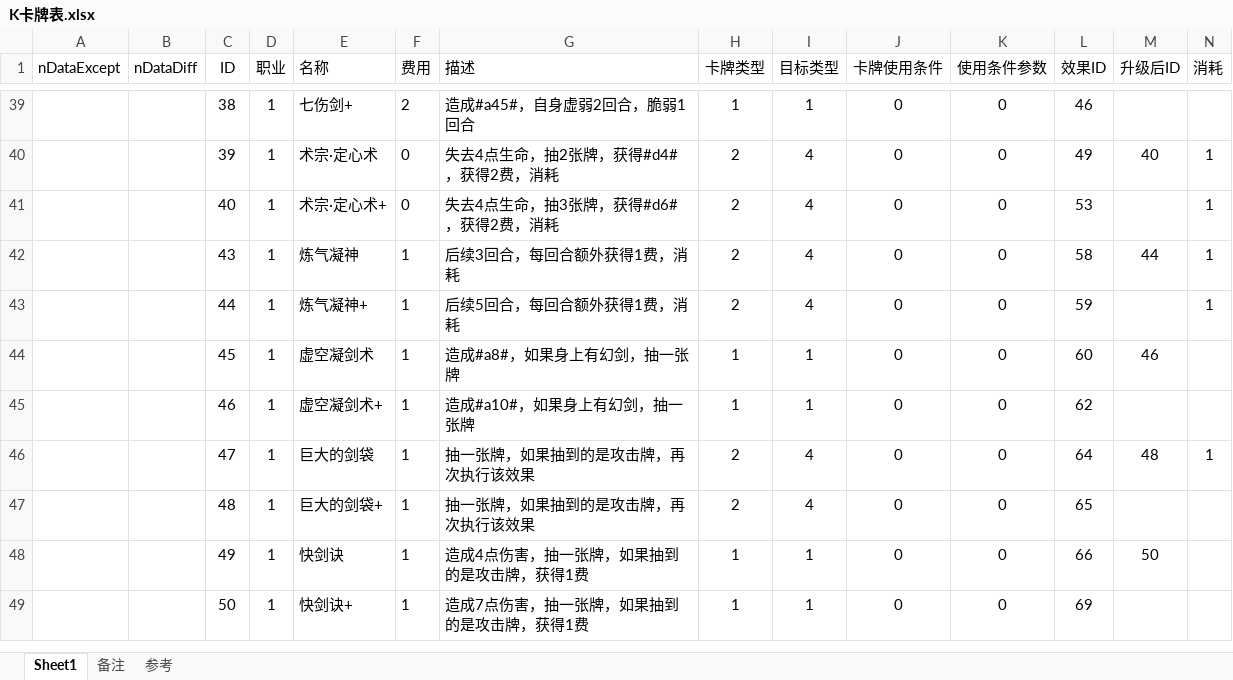
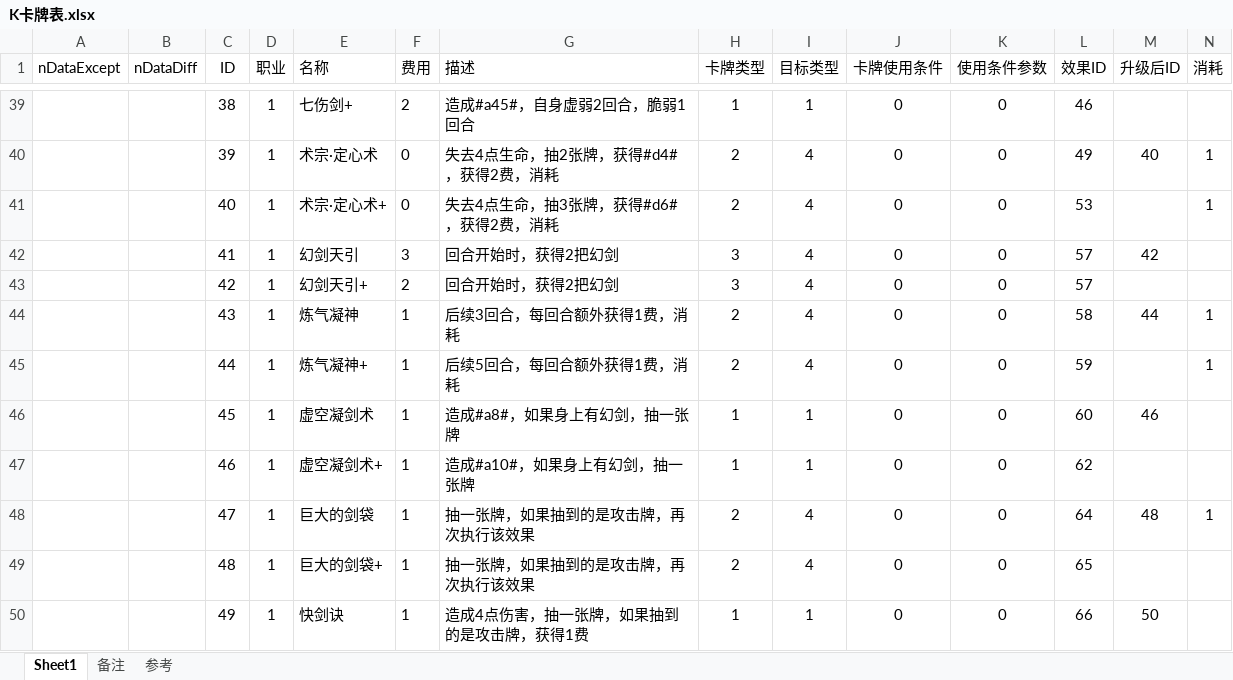
Before and after one commit to tiance7/CardDoc, an Excel workbook: excel/K卡牌表.xlsx, sheet Sheet1, drawn as a sheet; only a part is shown, gaps mark what is left out; the shorter side is filled out with more unchanged rows; values as stored, in another font and other column widths than the file's, no borders; table styles not drawn; rows hold the shown columns only; the diff names each change by its address in the sheet, - before the commit and + after, or states it on an @@ line.

```diff
--- a/excel/K卡牌表.xlsx (sheet Sheet1)
+++ b/excel/K卡牌表.xlsx (sheet Sheet1)
+row 42:  |  | 41 | 1 | 幻剑天引 | 3 | 回合开始时，获得2把幻剑 | 3 | 4 | 0 | 0 | 57 | 42
+row 43:  |  | 42 | 1 | 幻剑天引+ | 2 | 回合开始时，获得2把幻剑 | 3 | 4 | 0 | 0 | 57
```
Also changed, not shown: doc/牌库.xlsx, excel/Buff模板表.xlsx, 3 other files.
